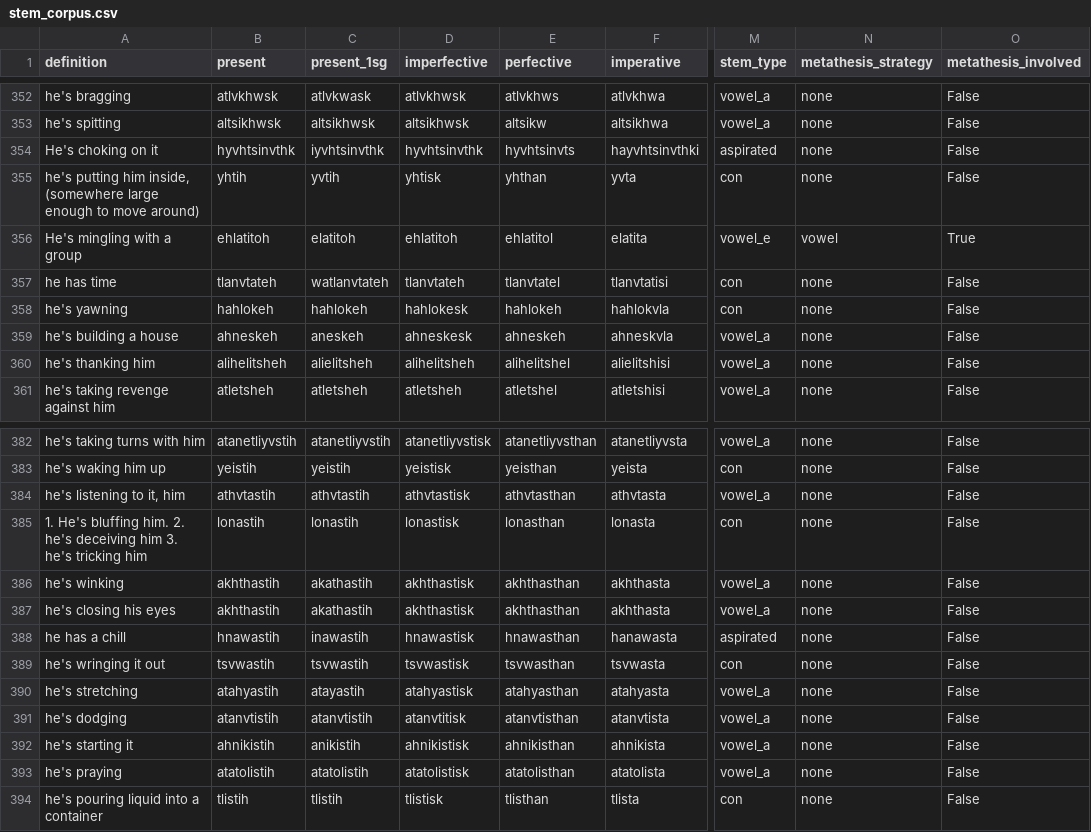
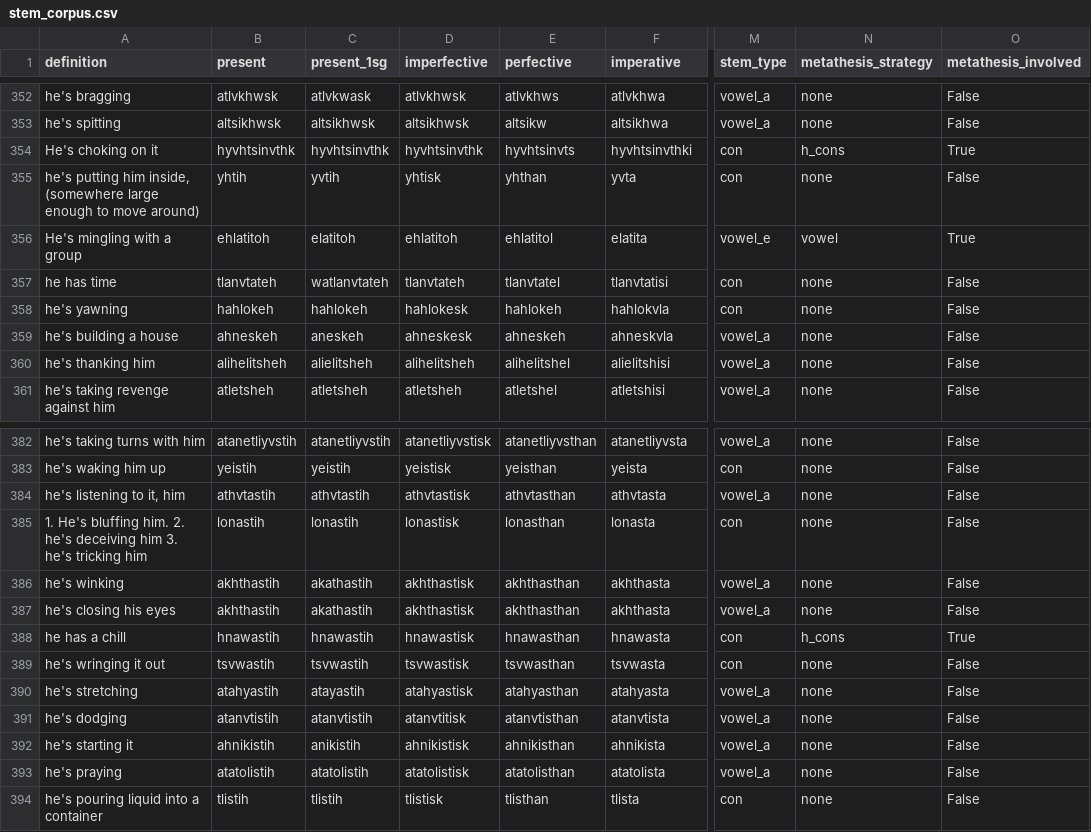
Before and after one commit to CharlieMcVicker/king-recreation, a CSV file: artifacts/data/stem_corpus.csv, drawn as a sheet; only a part is shown, gaps mark what is left out; the diff covers the shown part only; the diff names each change by its address in the sheet, - before the commit and + after, or states it on an @@ line.

```diff
--- a/artifacts/data/stem_corpus.csv
+++ b/artifacts/data/stem_corpus.csv
-C354 (present_1sg): iyvhtsinvthk
+C354 (present_1sg): hyvhtsinvthk
-F354 (imperative): hayvhtsinvthki
+F354 (imperative): hyvhtsinvthki
-M354 (stem_type): aspirated
+M354 (stem_type): con
-N354 (metathesis_strategy): none
+N354 (metathesis_strategy): h_cons
-O354 (metathesis_involved): False
+O354 (metathesis_involved): True
-C388 (present_1sg): inawastih
+C388 (present_1sg): hnawastih
-F388 (imperative): hanawasta
+F388 (imperative): hnawasta
-M388 (stem_type): aspirated
+M388 (stem_type): con
-N388 (metathesis_strategy): none
+N388 (metathesis_strategy): h_cons
-O388 (metathesis_involved): False
+O388 (metathesis_involved): True
```
Also changed, not shown: 25 edited cells elsewhere in this file, 2 other files.
